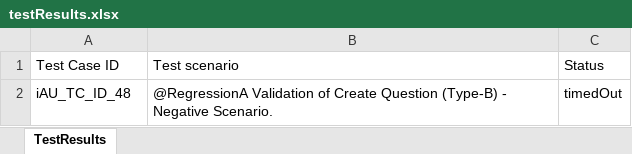
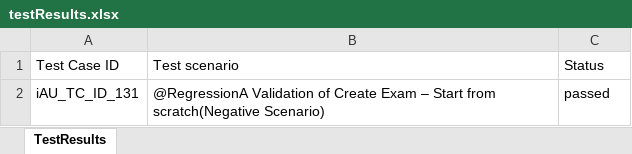
Before and after one commit to RaghuCPatel/Elumina, an Excel workbook: testResults.xlsx, sheet TestResults, drawn as a sheet; values as stored, in another font and other column widths than the file's, no borders; removed rows and columns are numbered as before the commit, all else as after; the diff names each change by its address in the sheet, - before the commit and + after, or states it on an @@ line.

```diff
--- a/testResults.xlsx (sheet TestResults)
+++ b/testResults.xlsx (sheet TestResults)
-row 2: iAU_TC_ID_48 | @RegressionA Validation of Create Question (Type-B) - Negative Scenario. | timedOut
+row 2: iAU_TC_ID_131 | @RegressionA Validation of Create Exam – Start from scratch(Negative Scenario) | passed
```
Also changed, not shown: 3 other files.
